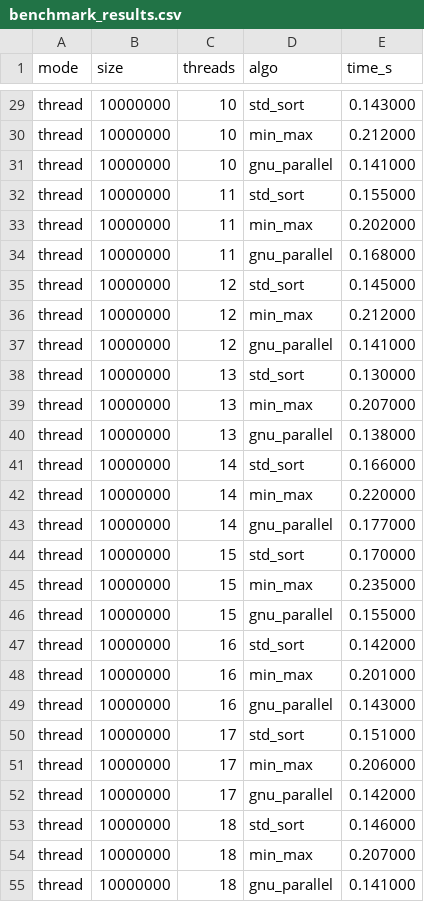
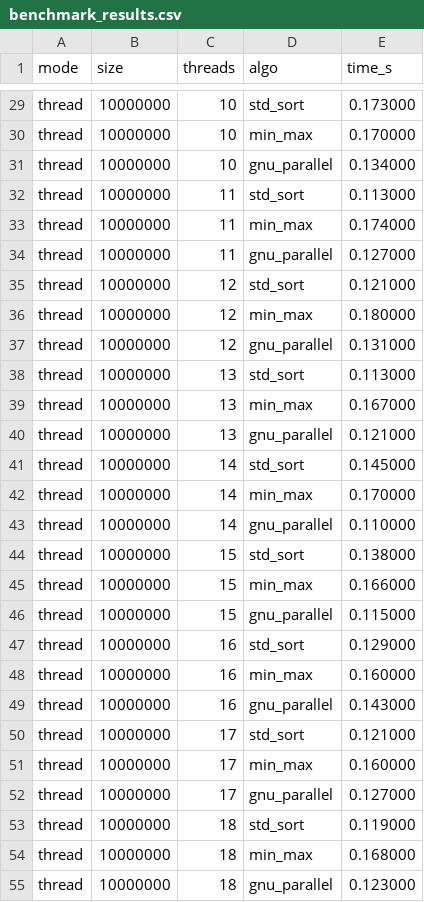
Before and after one commit to Aghiadkh-DE/Algorithm-Engineering, a CSV file: Assignments/Week 4/benchmark_results.csv, drawn as a sheet; only a part is shown, gaps mark what is left out; the diff covers the shown part only; the diff names each change by its address in the sheet, - before the commit and + after, or states it on an @@ line.

```diff
--- a/Assignments/Week 4/benchmark_results.csv
+++ b/Assignments/Week 4/benchmark_results.csv
-E29 (time_s): 0.143000
+E29 (time_s): 0.173000
-E30 (time_s): 0.212000
+E30 (time_s): 0.170000
-E31 (time_s): 0.141000
+E31 (time_s): 0.134000
-E32 (time_s): 0.155000
+E32 (time_s): 0.113000
-E33 (time_s): 0.202000
+E33 (time_s): 0.174000
-E34 (time_s): 0.168000
+E34 (time_s): 0.127000
-E35 (time_s): 0.145000
+E35 (time_s): 0.121000
-E36 (time_s): 0.212000
+E36 (time_s): 0.180000
-E37 (time_s): 0.141000
+E37 (time_s): 0.131000
-E38 (time_s): 0.130000
+E38 (time_s): 0.113000
-E39 (time_s): 0.207000
+E39 (time_s): 0.167000
-E40 (time_s): 0.138000
+E40 (time_s): 0.121000
-E41 (time_s): 0.166000
+E41 (time_s): 0.145000
-E42 (time_s): 0.220000
+E42 (time_s): 0.170000
-E43 (time_s): 0.177000
+E43 (time_s): 0.110000
-E44 (time_s): 0.170000
+E44 (time_s): 0.138000
-E45 (time_s): 0.235000
+E45 (time_s): 0.166000
-E46 (time_s): 0.155000
+E46 (time_s): 0.115000
-E47 (time_s): 0.142000
+E47 (time_s): 0.129000
-E48 (time_s): 0.201000
+E48 (time_s): 0.160000
-E50 (time_s): 0.151000
+E50 (time_s): 0.121000
-E51 (time_s): 0.206000
+E51 (time_s): 0.160000
-E52 (time_s): 0.142000
+E52 (time_s): 0.127000
-E53 (time_s): 0.146000
+E53 (time_s): 0.119000
-E54 (time_s): 0.207000
+E54 (time_s): 0.168000
-E55 (time_s): 0.141000
+E55 (time_s): 0.123000
```
Also changed, not shown: 69 edited cells elsewhere in this file, 4 other files.
